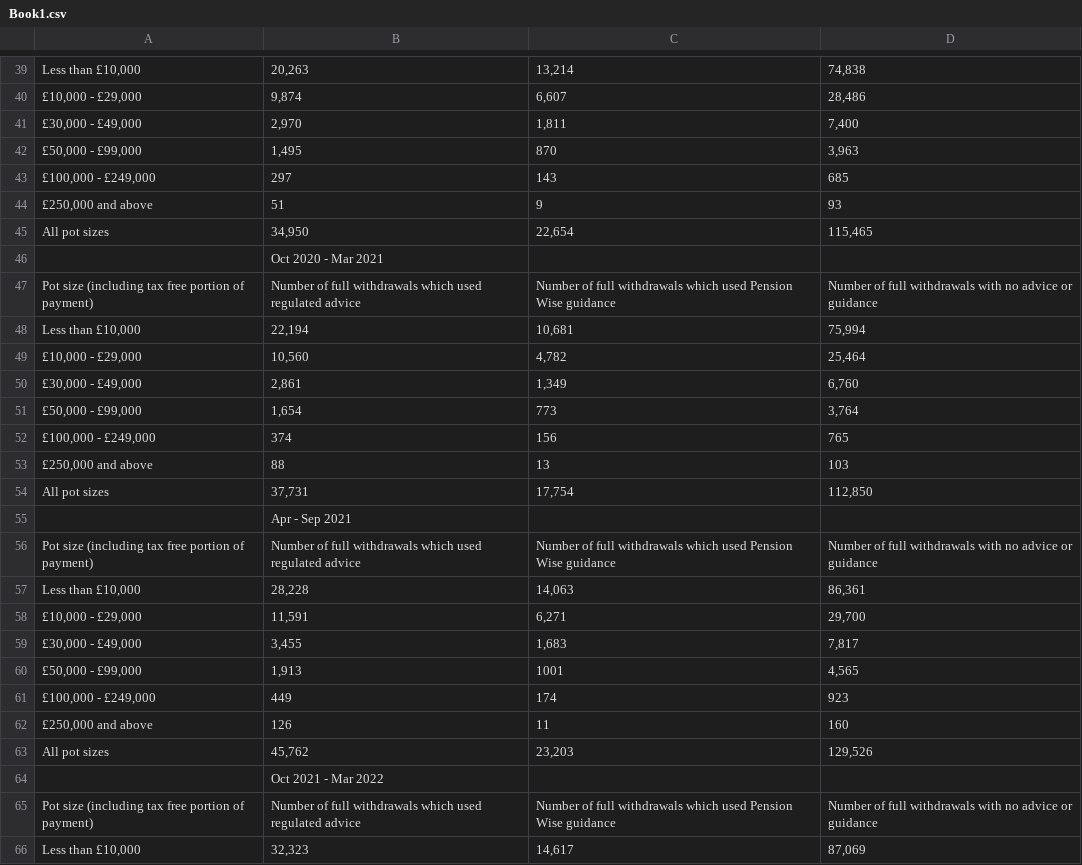
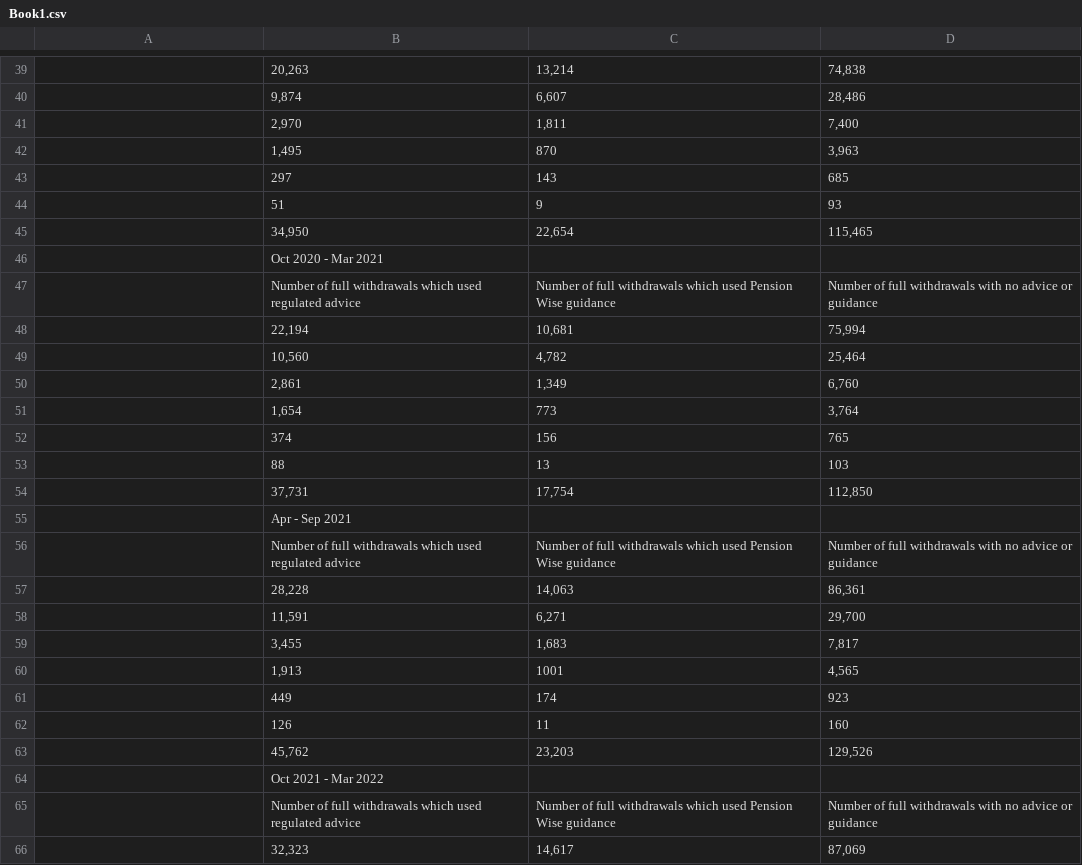
Before and after one commit to adam-s11/adam-s11.github.io, a CSV file: Book1.csv, drawn as a sheet; only a part is shown, gaps mark what is left out; the diff covers the shown part only; the diff names each change by its address in the sheet, - before the commit and + after, or states it on an @@ line.

```diff
--- a/Book1.csv
+++ b/Book1.csv
-A39: Less than £10,000
+A39: (empty)
-A40: £10,000 - £29,000
+A40: (empty)
-A41: £30,000 - £49,000
+A41: (empty)
-A42: £50,000 - £99,000
+A42: (empty)
-A43: £100,000 - £249,000
+A43: (empty)
-A44: £250,000 and above
+A44: (empty)
-A45: All pot sizes
+A45: (empty)
-A47: Pot size (including tax free portion of payment)
+A47: (empty)
-A48: Less than £10,000
+A48: (empty)
-A49: £10,000 - £29,000
+A49: (empty)
-A50: £30,000 - £49,000
+A50: (empty)
-A51: £50,000 - £99,000
+A51: (empty)
-A52: £100,000 - £249,000
+A52: (empty)
-A53: £250,000 and above
+A53: (empty)
-A54: All pot sizes
+A54: (empty)
-A56: Pot size (including tax free portion of payment)
+A56: (empty)
-A57: Less than £10,000
+A57: (empty)
-A58: £10,000 - £29,000
+A58: (empty)
-A59: £30,000 - £49,000
+A59: (empty)
-A60: £50,000 - £99,000
+A60: (empty)
-A61: £100,000 - £249,000
+A61: (empty)
-A62: £250,000 and above
+A62: (empty)
-A63: All pot sizes
+A63: (empty)
-A65: Pot size (including tax free portion of payment)
+A65: (empty)
-A66: Less than £10,000
+A66: (empty)
```
Also changed, not shown: 47 edited cells elsewhere in this file.
